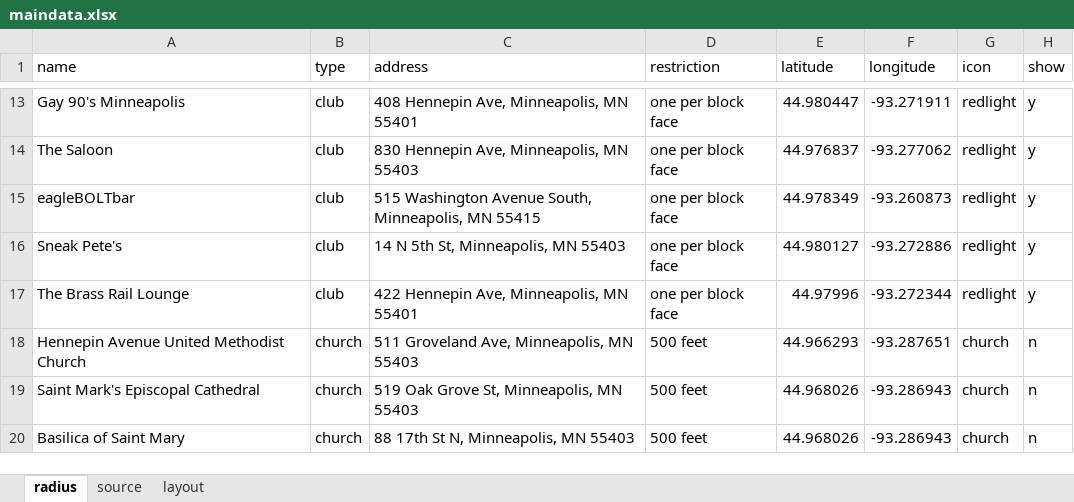
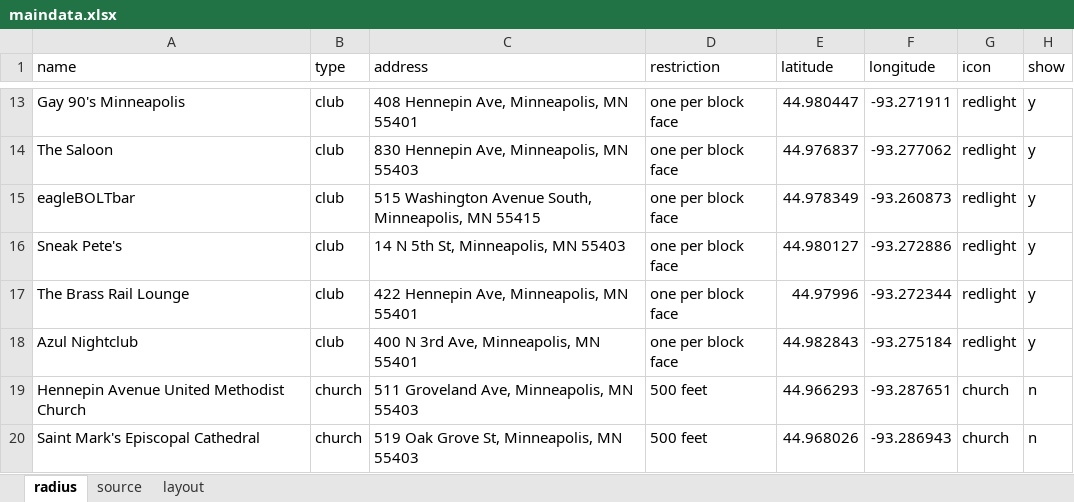
Before and after one commit to striblab/20180408-stripzone, an Excel workbook: build/data/maindata.xlsx, sheet radius, drawn as a sheet; only a part is shown, gaps mark what is left out; the shorter side is filled out with more unchanged rows; values as stored, in another font and other column widths than the file's, no borders; the diff names each change by its address in the sheet, - before the commit and + after, or states it on an @@ line.

```diff
--- a/build/data/maindata.xlsx (sheet radius)
+++ b/build/data/maindata.xlsx (sheet radius)
+row 18: Azul Nightclub | club | 400 N 3rd Ave, Minneapolis, MN 55401 | one per block face | 44.982843 | -93.275184 | redlight | y
```
Also changed, not shown: 4 other files.
